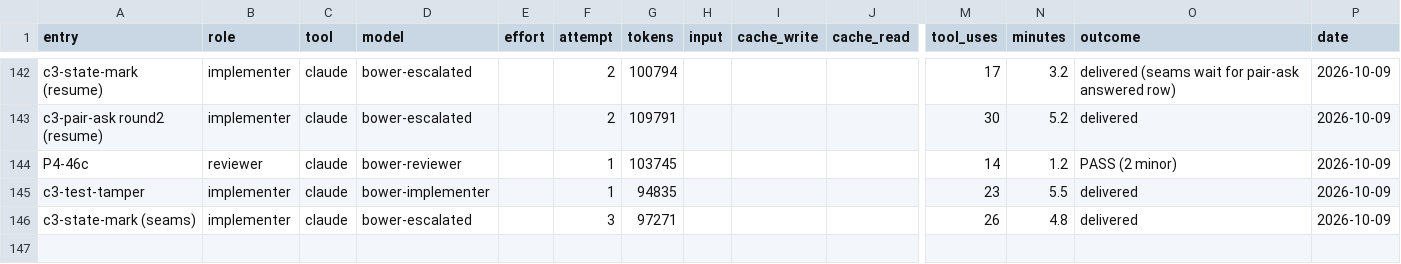
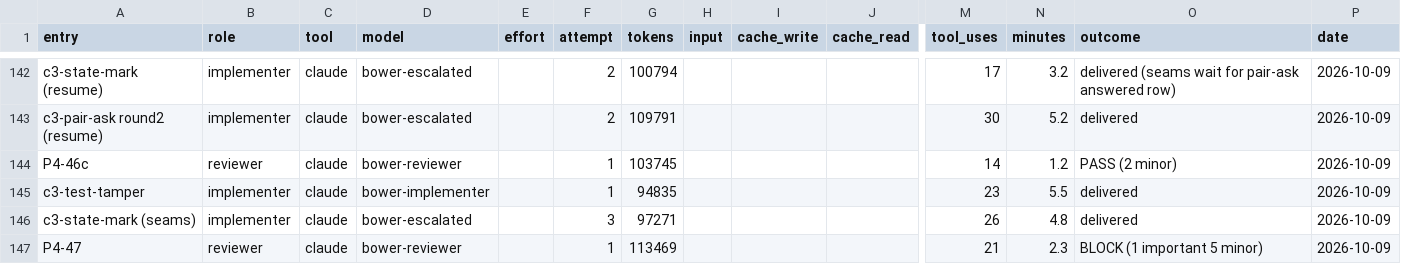
Before and after one commit to deluispablo/bower, a CSV file: harness/tokens.csv, drawn as a sheet; only a part is shown, gaps mark what is left out; rows hold the shown columns only; the diff names each change by its address in the sheet, - before the commit and + after, or states it on an @@ line.

```diff
--- a/harness/tokens.csv
+++ b/harness/tokens.csv
+row 147: P4-47 | reviewer | claude | bower-reviewer |  | 1 | 113469 |  |  |  | 21 | 2.3 | BLOCK (1 important 5 minor) | 2026-10-09
```
Also changed, not shown: 2 other files.
